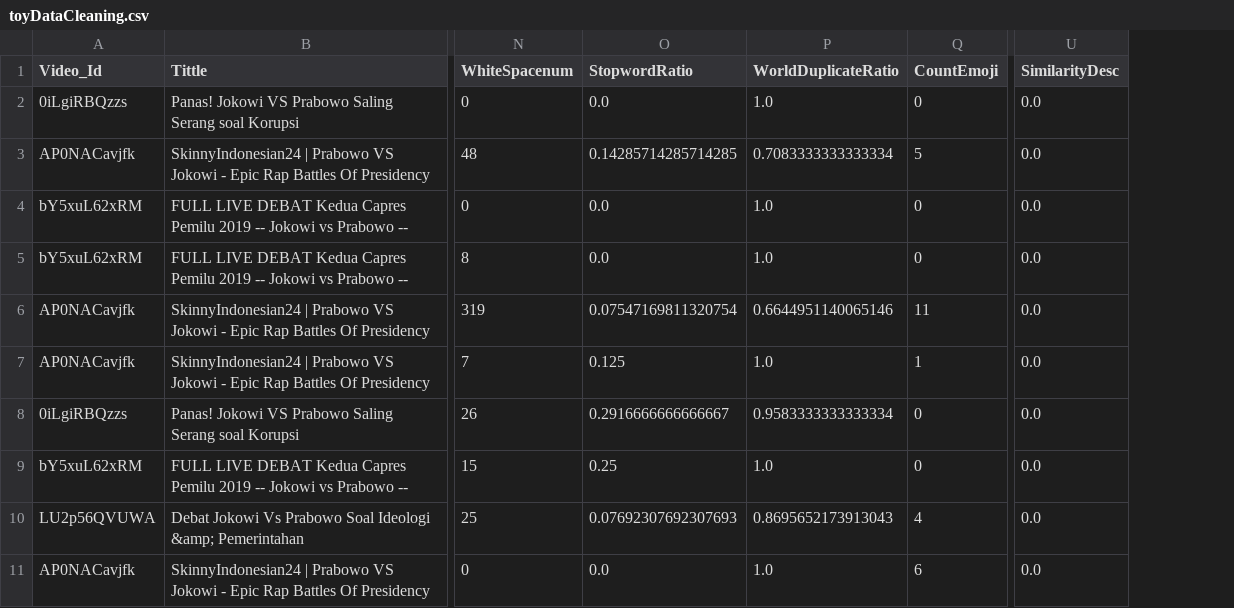
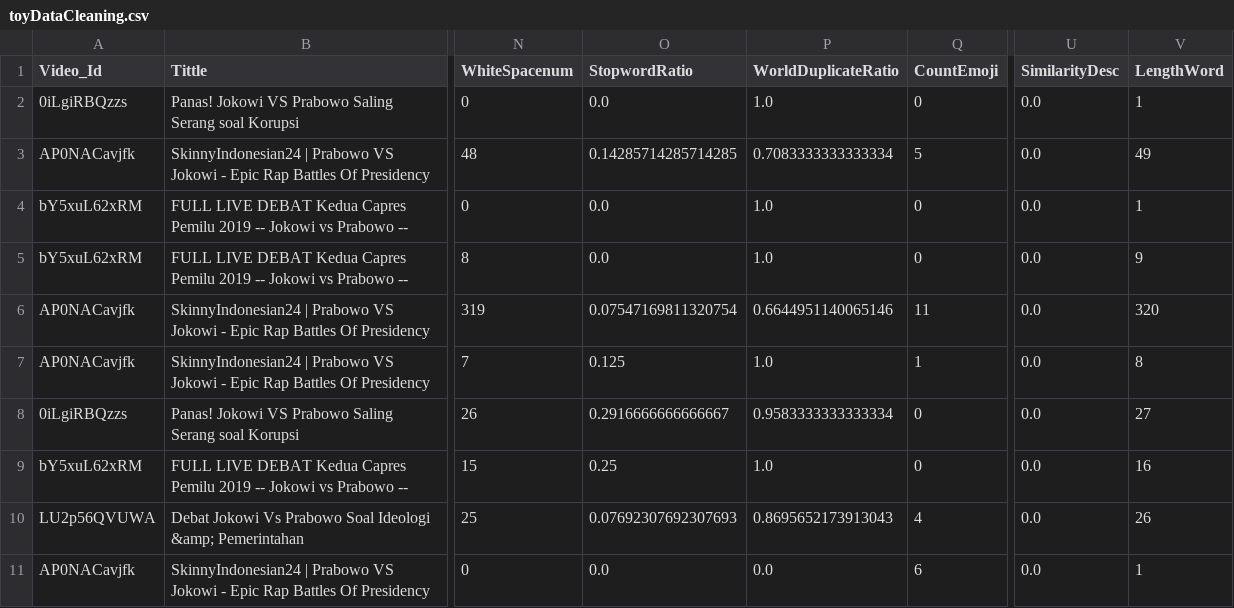
Before and after one commit to dewirizki/CommentsDetection, a CSV file: Data/Comments/toyDataCleaning.csv, drawn as a sheet; only a part is shown, gaps mark what is left out; the diff names each change by its address in the sheet, - before the commit and + after, or states it on an @@ line.

Commit message:
update code + data

```diff
--- a/Data/Comments/toyDataCleaning.csv
+++ b/Data/Comments/toyDataCleaning.csv
+column V (LengthWord), rows 2-11: 1 | 49 | 1 | 9 | 320 | 8 | 27 | 16 | 26 | 1
-P11 (WorldDuplicateRatio): 1.0
+P11 (WorldDuplicateRatio): 0.0
```
Also changed, not shown: 1 other file.
